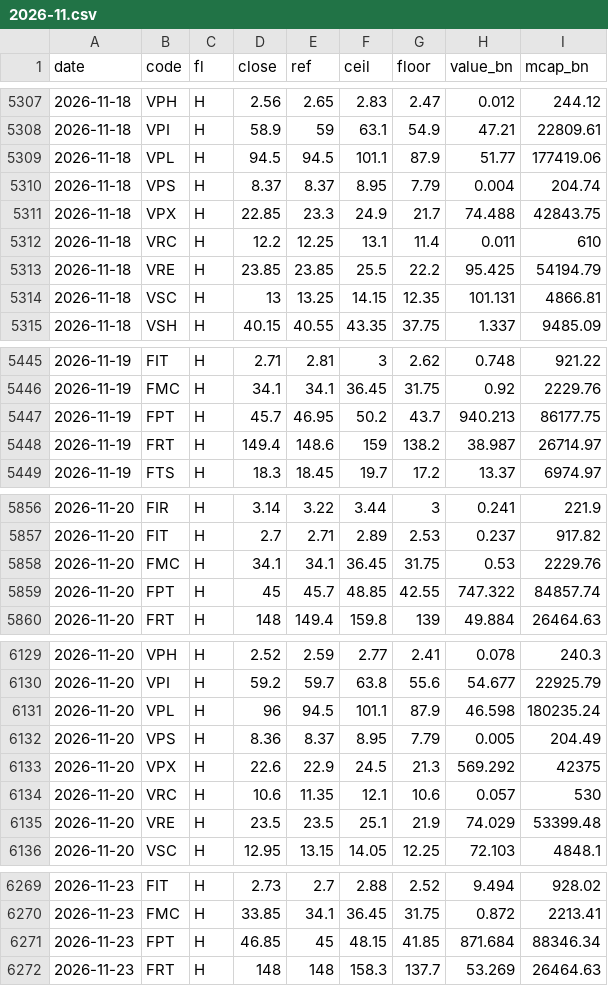
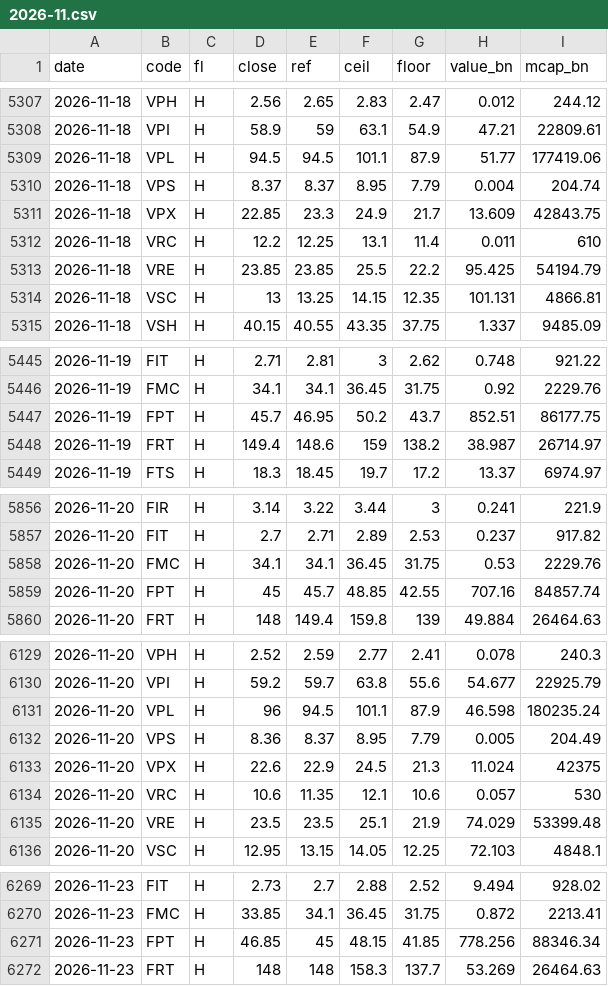
Before and after one commit to learnaiwithharry/vn-index-tracker, a CSV file: data/store/px/2026-11.csv, drawn as a sheet; only a part is shown, gaps mark what is left out; the diff covers the shown part only.

```diff
--- a/data/store/px/2026-11.csv
+++ b/data/store/px/2026-11.csv
@@ -5310,3 +5310,3 @@ date,code,fl,close,ref,ceil,floor,value_bn,mcap_bn
 2026-11-18,VPS,H,8.37,8.37,8.95,7.79,0.004,204.74
-2026-11-18,VPX,H,22.85,23.3,24.9,21.7,74.488,42843.75
+2026-11-18,VPX,H,22.85,23.3,24.9,21.7,13.609,42843.75
 2026-11-18,VRC,H,12.2,12.25,13.1,11.4,0.011,610
@@ -5446,3 +5446,3 @@ date,code,fl,close,ref,ceil,floor,value_bn,mcap_bn
 2026-11-19,FMC,H,34.1,34.1,36.45,31.75,0.92,2229.76
-2026-11-19,FPT,H,45.7,46.95,50.2,43.7,940.213,86177.75
+2026-11-19,FPT,H,45.7,46.95,50.2,43.7,852.51,86177.75
 2026-11-19,FRT,H,149.4,148.6,159,138.2,38.987,26714.97
@@ -5858,3 +5858,3 @@ date,code,fl,close,ref,ceil,floor,value_bn,mcap_bn
 2026-11-20,FMC,H,34.1,34.1,36.45,31.75,0.53,2229.76
-2026-11-20,FPT,H,45,45.7,48.85,42.55,747.322,84857.74
+2026-11-20,FPT,H,45,45.7,48.85,42.55,707.16,84857.74
 2026-11-20,FRT,H,148,149.4,159.8,139,49.884,26464.63
@@ -6132,3 +6132,3 @@ date,code,fl,close,ref,ceil,floor,value_bn,mcap_bn
 2026-11-20,VPS,H,8.36,8.37,8.95,7.79,0.005,204.49
-2026-11-20,VPX,H,22.6,22.9,24.5,21.3,569.292,42375
+2026-11-20,VPX,H,22.6,22.9,24.5,21.3,11.024,42375
 2026-11-20,VRC,H,10.6,11.35,12.1,10.6,0.057,530
@@ -6270,3 +6270,3 @@ date,code,fl,close,ref,ceil,floor,value_bn,mcap_bn
 2026-11-23,FMC,H,33.85,34.1,36.45,31.75,0.872,2213.41
-2026-11-23,FPT,H,46.85,45,48.15,41.85,871.684,88346.34
+2026-11-23,FPT,H,46.85,45,48.15,41.85,778.256,88346.34
 2026-11-23,FRT,H,148,148,158.3,137.7,53.269,26464.63
```
Also changed, not shown: 19 edited cells elsewhere in this file, 1 other file.
